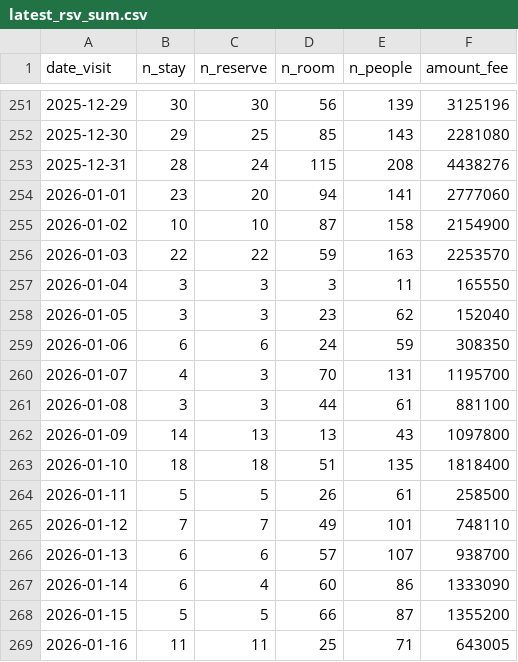
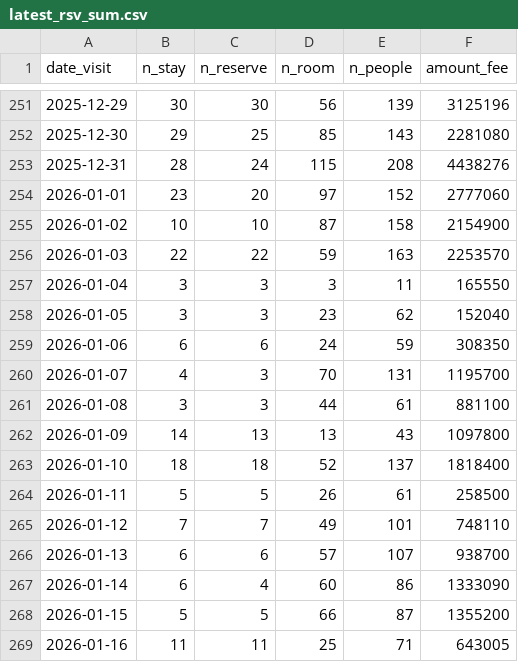
Before and after one commit to code4fukui/mikatagoko-kanko-reservation, a CSV file: latest_rsv_sum.csv, drawn as a sheet; only a part is shown, gaps mark what is left out; the diff covers the shown part only.

```diff
--- a/latest_rsv_sum.csv
+++ b/latest_rsv_sum.csv
@@ -253,3 +253,3 @@ date_visit,n_stay,n_reserve,n_room,n_people,amount_fee
 2025-12-31,28,24,115,208,4438276
-2026-01-01,23,20,94,141,2777060
+2026-01-01,23,20,97,152,2777060
 2026-01-02,10,10,87,158,2154900
@@ -262,3 +262,3 @@ date_visit,n_stay,n_reserve,n_room,n_people,amount_fee
 2026-01-09,14,13,13,43,1097800
-2026-01-10,18,18,51,135,1818400
+2026-01-10,18,18,52,137,1818400
 2026-01-11,5,5,26,61,258500
```
Also changed, not shown: 1 added row and 50 edited cells elsewhere in this file, 1 other file.
